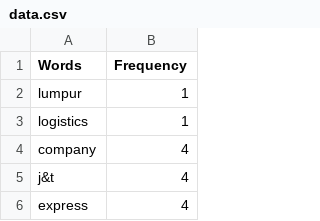
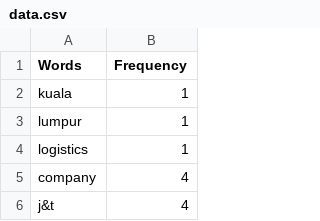
Before and after one commit to hazieqq/Algorithm-Analysis-and-Design-Project, a CSV file: data.csv, drawn as a sheet; only a part is shown; the shorter side is filled out with more unchanged rows; the diff names each change by its address in the sheet, - before the commit and + after, or states it on an @@ line.

Commit message:
Edited datatograph
Add header=None in line 5 so that kuala won't be skipped

```diff
--- a/data.csv
+++ b/data.csv
+row 2: kuala | 1
```
Also changed, not shown: 1 other file.
